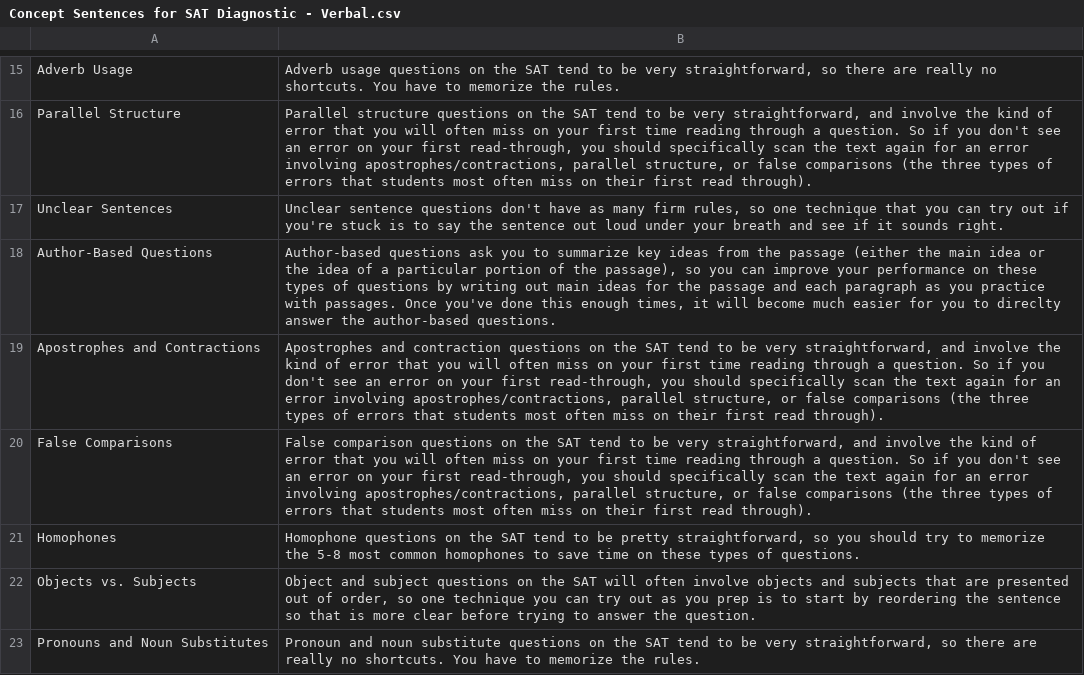
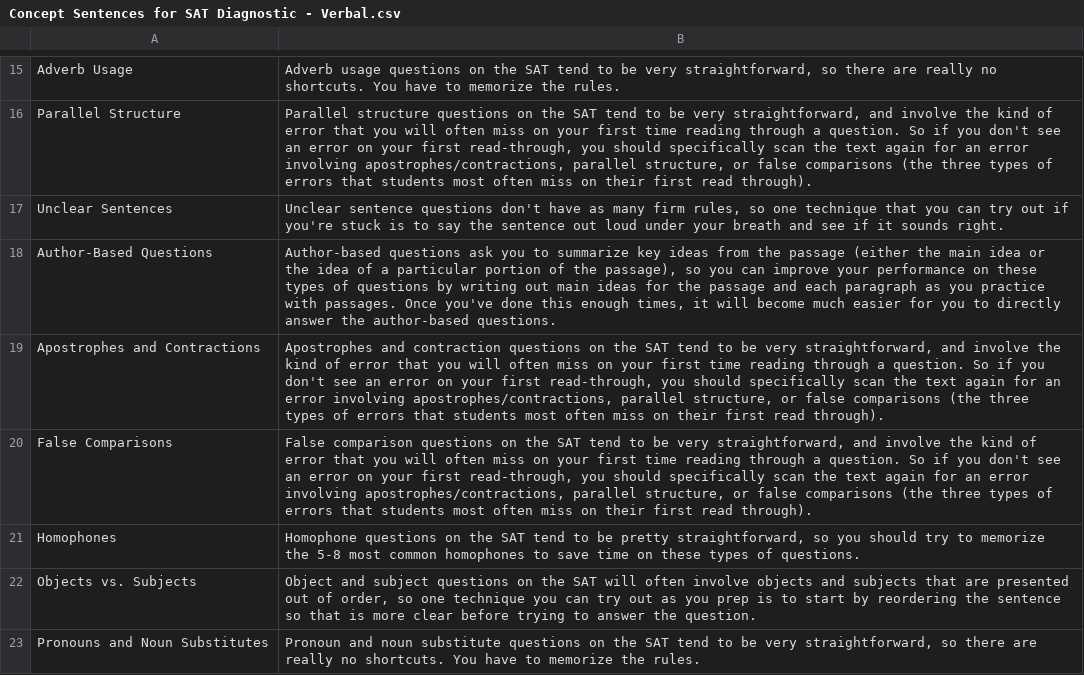
Before and after one commit to collegevine/SAT-Diagnostic-Tool, a CSV file: data/Concept Sentences for SAT Diagnostic - Verbal.csv, drawn as a sheet; only a part is shown, gaps mark what is left out.

```diff
--- a/data/Concept Sentences for SAT Diagnostic - Verbal.csv
+++ b/data/Concept Sentences for SAT Diagnostic - Verbal.csv
@@ -17,3 +17,3 @@ Parallel Structure,"Parallel structure questions on the SAT tend to be very stra
 Unclear Sentences,"Unclear sentence questions don't have as many firm rules, so one technique that you can try out if you're stuck is to say the sentence out loud under your breath and see if it sounds right. "
-Author-Based Questions,"Author-based questions ask you to summarize key ideas from the passage (either the main idea or the idea of a particular portion of the passage), so you can improve your performance on these types of questions by writing out main ideas for the passage and each paragraph as you practice with passages. Once you've done this enough times, it will become much easier for you to direclty answer the author-based questions. "
+Author-Based Questions,"Author-based questions ask you to summarize key ideas from the passage (either the main idea or the idea of a particular portion of the passage), so you can improve your performance on these types of questions by writing out main ideas for the passage and each paragraph as you practice with passages. Once you've done this enough times, it will become much easier for you to directly answer the author-based questions. "
 Apostrophes and Contractions,"Apostrophes and contraction questions on the SAT tend to be very straightforward, and involve the kind of error that you will often miss on your first time reading through a question. So if you don't see an error on your first read-through, you should specifically scan the text again for an error involving apostrophes/contractions, parallel structure, or false comparisons (the three types of errors that students most often miss on their first read through). "
```
Also changed, not shown: data/Concept Sentences for SAT Diagnostic - Math.csv, data/Data Assets - Math2-ans.csv, 6 other files.
